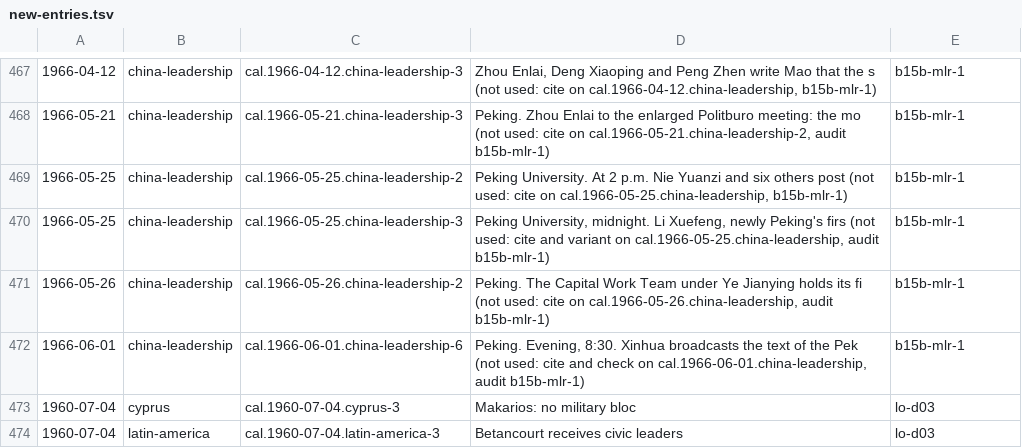
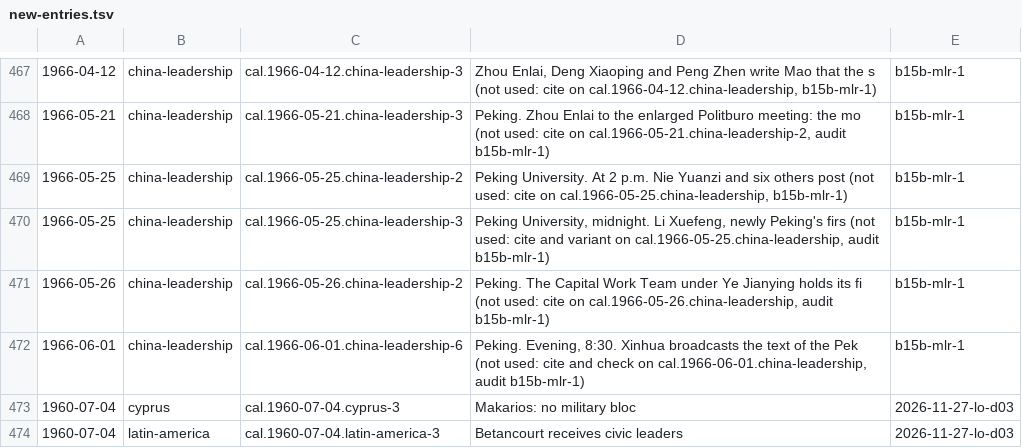
Before and after one commit to Impending2223/bib, a TSV file: inbox/new-entries.tsv, drawn as a sheet; only a part is shown, gaps mark what is left out.

```diff
--- a/inbox/new-entries.tsv
+++ b/inbox/new-entries.tsv
@@ -472,3 +472,3 @@
 1966-06-01	china-leadership	cal.1966-06-01.china-leadership-6	Peking. Evening, 8:30. Xinhua broadcasts the text of the Pek (not used: cite and check on cal.1966-06-01.china-leadership, audit b15b-mlr-1)	b15b-mlr-1
-1960-07-04	cyprus	cal.1960-07-04.cyprus-3	Makarios: no military bloc	lo-d03
-1960-07-04	latin-america	cal.1960-07-04.latin-america-3	Betancourt receives civic leaders	lo-d03
+1960-07-04	cyprus	cal.1960-07-04.cyprus-3	Makarios: no military bloc	2026-11-27-lo-d03
+1960-07-04	latin-america	cal.1960-07-04.latin-america-3	Betancourt receives civic leaders	2026-11-27-lo-d03
```
Also changed, not shown: 1 other file.
